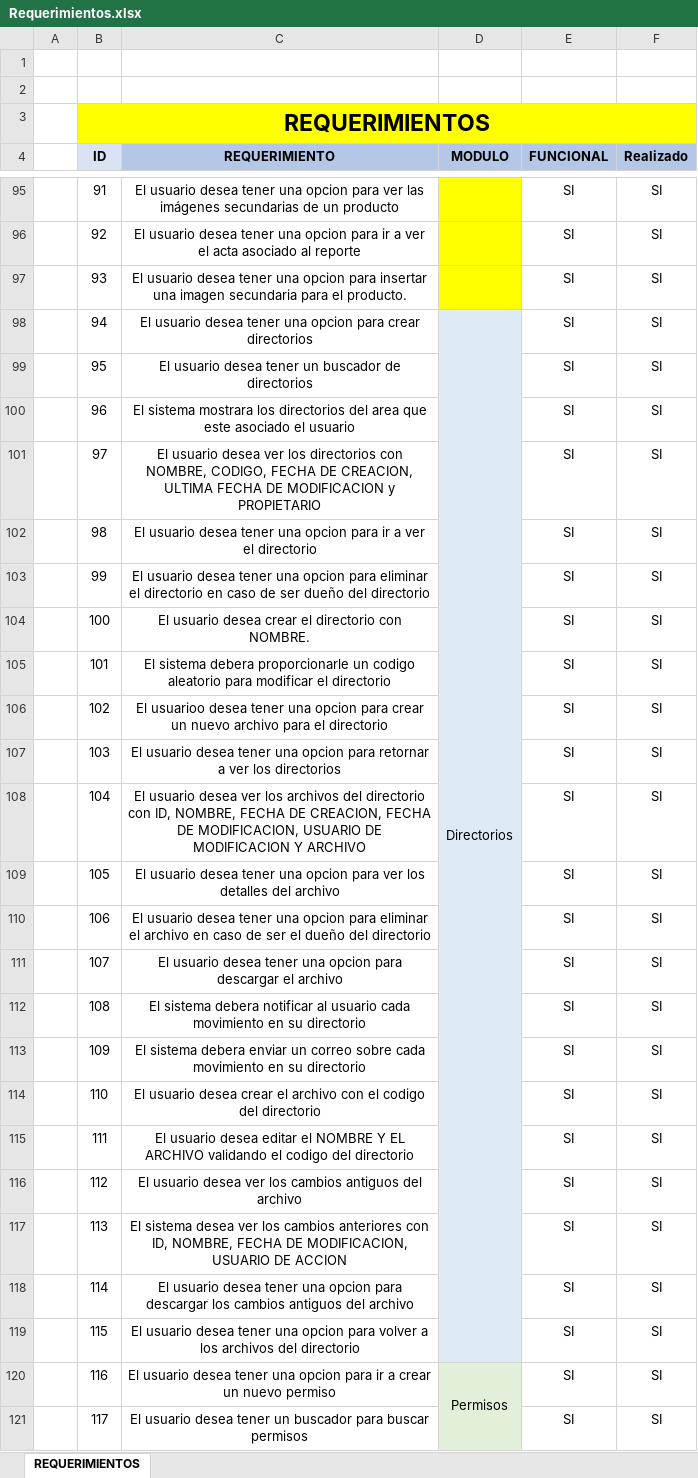
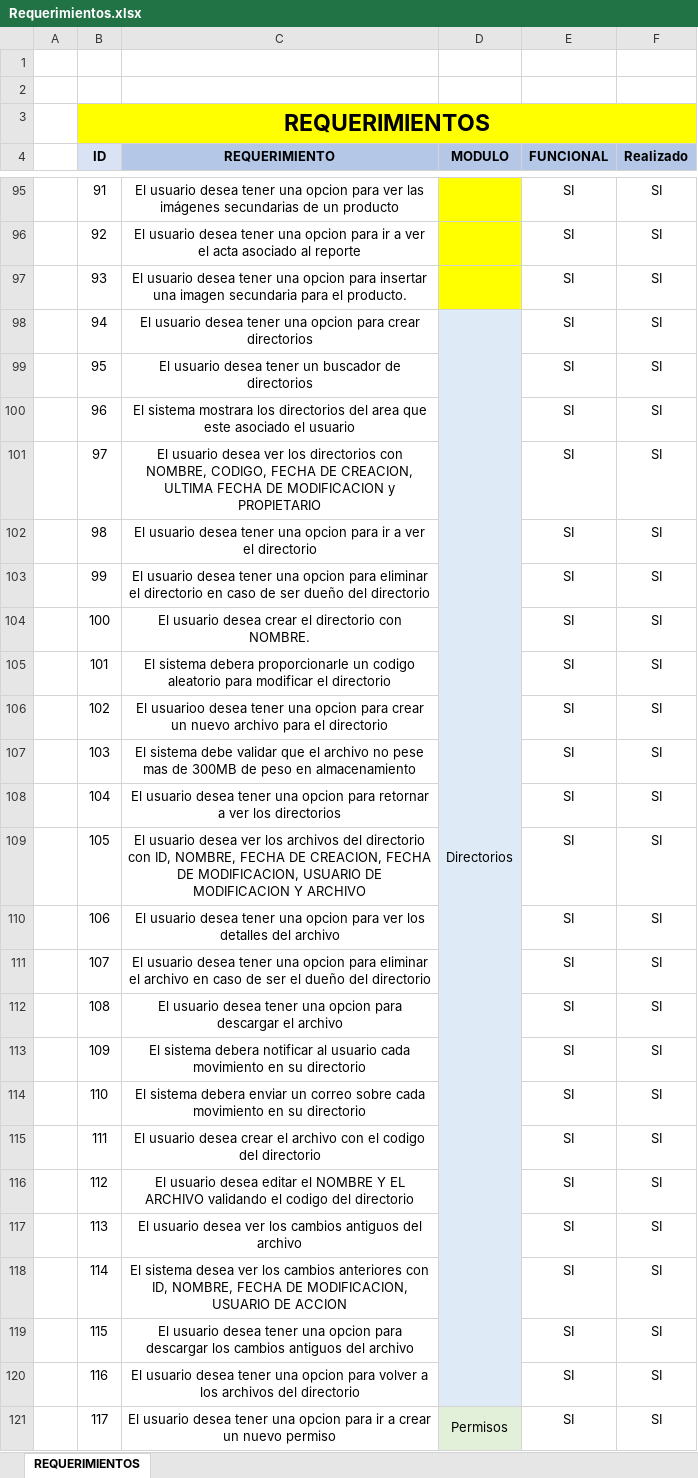
Before and after one commit to Cordoba18/grupotdm_admin, an Excel workbook: DOCUMENTACION/Requerimientos.xlsx, sheet REQUERIMIENTOS, drawn as a sheet; only a part is shown, gaps mark what is left out; values as stored, in another font and other column widths than the file's, no borders; removed rows and columns are numbered as before the commit, all else as after; the diff covers the shown part only; the diff names each change by its address in the sheet, - before the commit and + after, or states it on an @@ line.

```diff
--- a/DOCUMENTACION/Requerimientos.xlsx (sheet REQUERIMIENTOS)
+++ b/DOCUMENTACION/Requerimientos.xlsx (sheet REQUERIMIENTOS)
-D98:D119 merged
+D98:D120 merged
-C107 (REQUERIMIENTO): El usuario desea tener una opcion para retornar a ver los directorios
+C107 (REQUERIMIENTO): El sistema debe validar que el archivo no pese mas de 300MB de peso en almacenamiento
-C108 (REQUERIMIENTO): …usuario desea ver los archivos del directorio con ID, NOMBRE, FECHA DE CREACION, FECHA DE MODIFICACION, USUARIO DE MODIFICACION Y ARCHIVO
+C108 (REQUERIMIENTO): …usuario desea tener una opcion para retornar a ver los directorios
-C109 (REQUERIMIENTO): …usuario desea tener una opcion para ver los detalles del archivo
+C109 (REQUERIMIENTO): …usuario desea ver los archivos del directorio con ID, NOMBRE, FECHA DE CREACION, FECHA DE MODIFICACION, USUARIO DE MODIFICACION Y ARCHIVO
-C110 (REQUERIMIENTO): …opcion para eliminar el archivo en caso de ser el dueño del directorio
+C110 (REQUERIMIENTO): …opcion para ver los detalles del archivo
-C111 (REQUERIMIENTO): …opcion para descargar el archivo
+C111 (REQUERIMIENTO): …opcion para eliminar el archivo en caso de ser el dueño del directorio
-C112 (REQUERIMIENTO): El sistema debera notificar al usuario cada movimiento en su directorio
+C112 (REQUERIMIENTO): El usuario desea tener una opcion para descargar el archivo
-C113 (REQUERIMIENTO): …sistema debera enviar un correo sobre cada movimiento…
+C113 (REQUERIMIENTO): …sistema debera notificar al usuario cada movimiento…
-C114 (REQUERIMIENTO): El usuario desea crear el archivo con el codigo del directorio
+C114 (REQUERIMIENTO): El sistema debera enviar un correo sobre cada movimiento en su directorio
-C115 (REQUERIMIENTO): …usuario desea editar el NOMBRE Y EL ARCHIVO validando el codigo…
+C115 (REQUERIMIENTO): …usuario desea crear el archivo con el codigo…
-C116 (REQUERIMIENTO): …usuario desea ver los cambios antiguos del archivo
+C116 (REQUERIMIENTO): …usuario desea editar el NOMBRE Y EL ARCHIVO validando el codigo del directorio
-C117 (REQUERIMIENTO): El sistema desea ver los cambios anteriores con ID, NOMBRE, FECHA DE MODIFICACION, USUARIO DE ACCION
+C117 (REQUERIMIENTO): El usuario desea ver los cambios antiguos del archivo
-C118 (REQUERIMIENTO): El usuario desea tener una opcion para descargar los cambios antiguos del archivo
+C118 (REQUERIMIENTO): El sistema desea ver los cambios anteriores con ID, NOMBRE, FECHA DE MODIFICACION, USUARIO DE ACCION
-C119 (REQUERIMIENTO): …opcion para volver a los archivos del directorio
+C119 (REQUERIMIENTO): …opcion para descargar los cambios antiguos del archivo
-C120 (REQUERIMIENTO): …opcion para ir a crear un nuevo permiso
+C120 (REQUERIMIENTO): …opcion para volver a los archivos del directorio
-D120 (MODULO): Permisos
+D120 (MODULO): (empty)
-D120 fill: #E2F0D9
+D120 fill: #DEEBF7
-D120:D130 merged
-C121 (REQUERIMIENTO): …desea tener un buscador para buscar permisos
+C121 (REQUERIMIENTO): …desea tener una opcion para ir a crear un nuevo permiso
-D121 (MODULO): (empty)
+D121 (MODULO): Permisos
+D121:D131 merged
```
Also changed, not shown: 1 added row, 43 edited cells, cell formats and merged cells elsewhere in this sheet, 10 other files.
